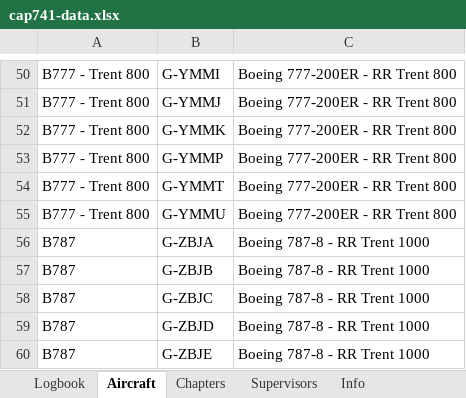
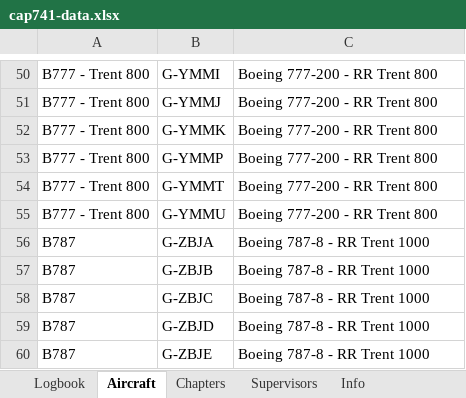
Before and after one commit to Ioannis-Orkos/CAP741-APP, an Excel workbook: cap741-data.xlsx, sheet Aircraft, drawn as a sheet; only a part is shown, gaps mark what is left out; values as stored, in another font and other column widths than the file's, no borders; the diff covers the shown part only; the diff names each change by its address in the sheet, - before the commit and + after, or states it on an @@ line.

```diff
--- a/cap741-data.xlsx (sheet Aircraft)
+++ b/cap741-data.xlsx (sheet Aircraft)
-C50:C55: Boeing 777-200ER - RR Trent 800
+C50:C55: Boeing 777-200 - RR Trent 800
```
Also changed, not shown: 28 edited cells elsewhere in this sheet, sheet Logbook, 1 other file.
